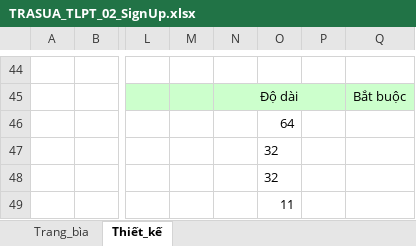
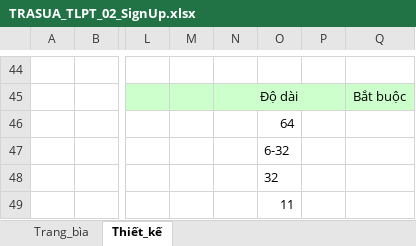
Before and after one commit to huan572001/TRASUA, an Excel workbook: TaiLieu/Báo cáo lần 2/TRASUA_TLPT_02_SignUp.xlsx, sheet Thiết_kế, drawn as a sheet; only a part is shown, gaps mark what is left out; values as stored, in another font and other column widths than the file's, no borders; charts and pictures not drawn; the diff names each change by its address in the sheet, - before the commit and + after, or states it on an @@ line.

```diff
--- a/TaiLieu/Báo cáo lần 2/TRASUA_TLPT_02_SignUp.xlsx (sheet Thiết_kế)
+++ b/TaiLieu/Báo cáo lần 2/TRASUA_TLPT_02_SignUp.xlsx (sheet Thiết_kế)
-O47: 32
+O47: 6-32
```
Also changed, not shown: charts or pictures, TaiLieu/Báo cáo lần 2/TRASUA_TLPT_01_LogIn.xlsx, TaiLieu/Báo cáo lần 2/TRASUA_TLPT_03_ProductDetail.xlsx, 5 other files.
